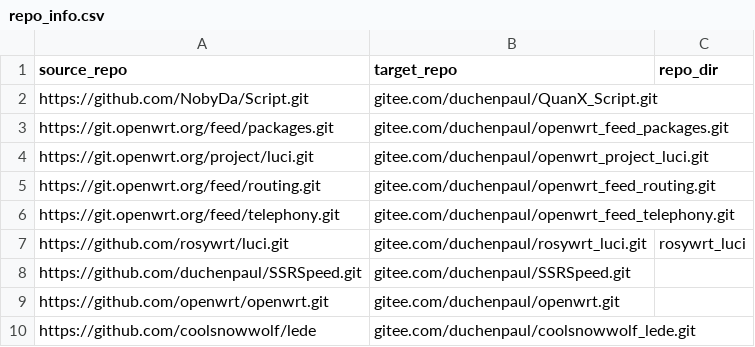
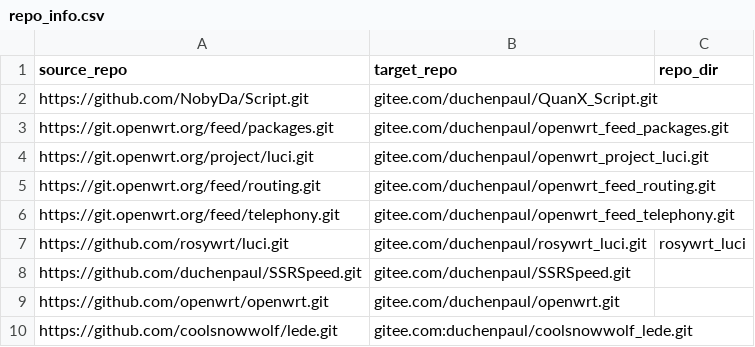
Before and after one commit to duchenpaul/github_sync_to_gitee, a CSV file: repo_info.csv, drawn as a sheet.

Commit message:
Update repo_info.csv

```diff
--- a/repo_info.csv
+++ b/repo_info.csv
@@ -9,2 +9,2 @@ https://github.com/duchenpaul/SSRSpeed.git,gitee.com/duchenpaul/SSRSpeed.git,
 https://github.com/openwrt/openwrt.git,gitee.com/duchenpaul/openwrt.git,
-https://github.com/coolsnowwolf/lede,gitee.com/duchenpaul/coolsnowwolf_lede.git,
+https://github.com/coolsnowwolf/lede.git,gitee.com:duchenpaul/coolsnowwolf_lede.git,
```
